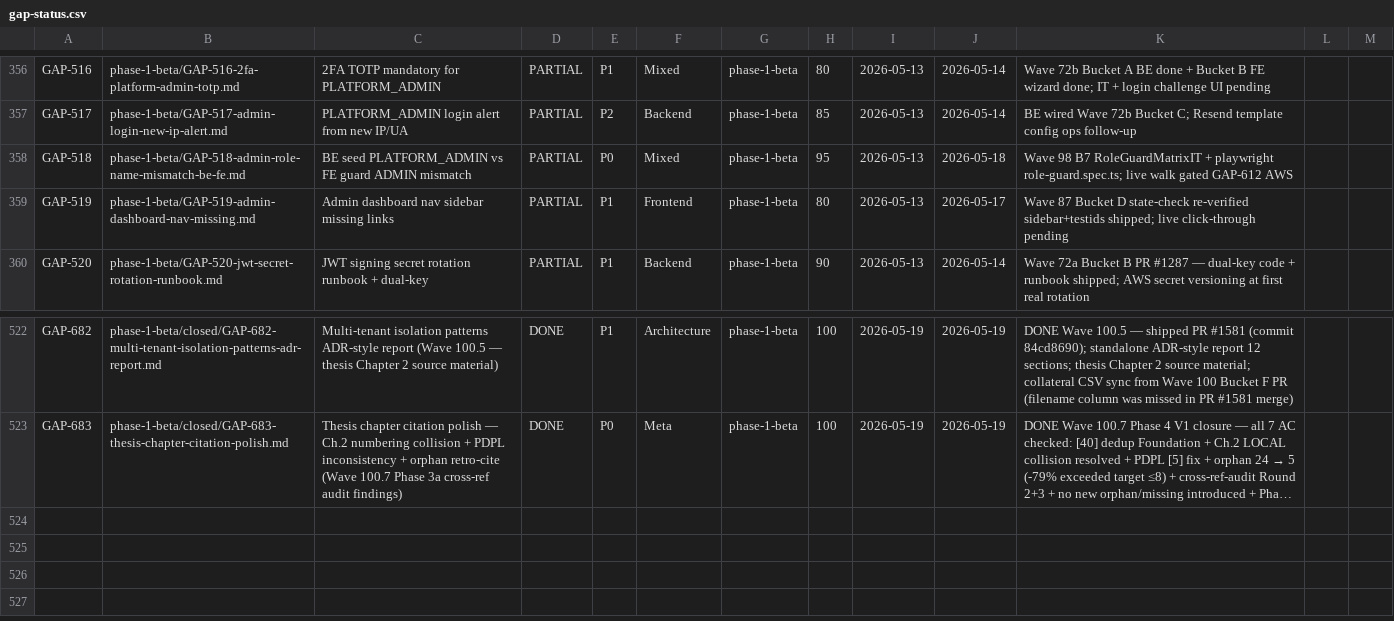
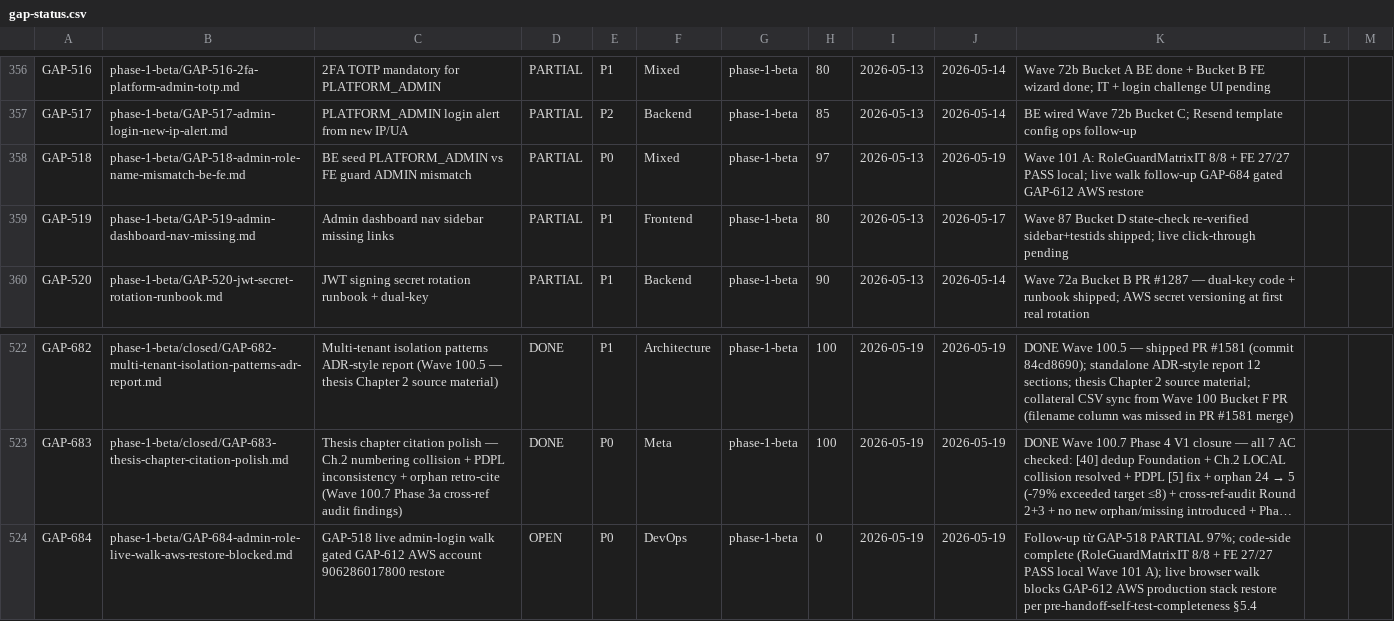
Before and after one commit to VictorAurelius/2026-Kite-Class-Platform, a CSV file: documents/04-quality/gaps/gap-status.csv, drawn as a sheet; only a part is shown, gaps mark what is left out; long unchanged cells end in …; the diff names each change by its address in the sheet, - before the commit and + after, or states it on an @@ line.

Commit message:
feat(wave-101-bucket-a): GAP-518 admin role close-out PARTIAL 95→97 (#1603)
Code-side re-verified Wave 101 Bucket A retry (prior spawn API 529):
- BE RoleGuardMatrixIT 8/8 PASS local (Tests run 8, Failures 0)
- FE 27/27 PASS local (auth-helpers + RoleGuard + AdminLayout + Sidebar)
- State-check confirmed: BE seeds PLATFORM_ADMIN; FE auth-helpers.ts:18
  accepts both PLATFORM_ADMIN (canonical) + ADMIN (legacy alias);
  AdminLayout + login redirect consume helper

Live browser walkthrough gated GAP-612 (AWS account 906286017800
suspension OPEN). Per gap-done-discipline.md §3 PARTIAL exit ramp:
- GAP-518 stays PARTIAL 97% (was 95%)
- Follow-up GAP-684 filed tracking live verify path khi AWS restore
- CSV row sync per post-merge-sync-completeness.md (status + completion_pct
  + last_verified)

PRE_HANDOFF_PARTIAL: AWS-blocked
PRE_HANDOFF_FOLLOWUP: GAP-684 — live walk gated GAP-612 AWS restore

Co-authored-by: VictorAurelius <vannkite@outlook.com>

```diff
--- a/documents/04-quality/gaps/gap-status.csv
+++ b/documents/04-quality/gaps/gap-status.csv
-H358: 95
+H358: 97
-J358: 2026-05-18
+J358: 2026-05-19
-K358: Wave 98 B7 RoleGuardMatrixIT + playwright role-guard.spec.ts; live walk gated GAP-612 AWS
+K358: Wave 101 A: RoleGuardMatrixIT 8/8 + FE 27/27 PASS local; live walk follow-up GAP-684 gated GAP-612 AWS restore
+row 524: GAP-684 | phase-1-beta/GAP-684-admin-role-live-walk-aws-restore-blocked.md | GAP-518 live admin-login walk gated GAP-612 AWS account 906286017800 restore | OPEN | P0 | DevOps | phase-1-beta | 0 | 2026-05-19 | 2026-05-19 | Follow-up từ GAP-518 PARTIAL 97%; code-side complete (RoleGuardMatrixIT 8/8 + FE 27/27 PASS local Wave 101 A); live browser walk blocks GAP-612 AWS production stack restore per pre-handoff-self-test-completeness §5.4
```
Also changed, not shown: 2 other files.
